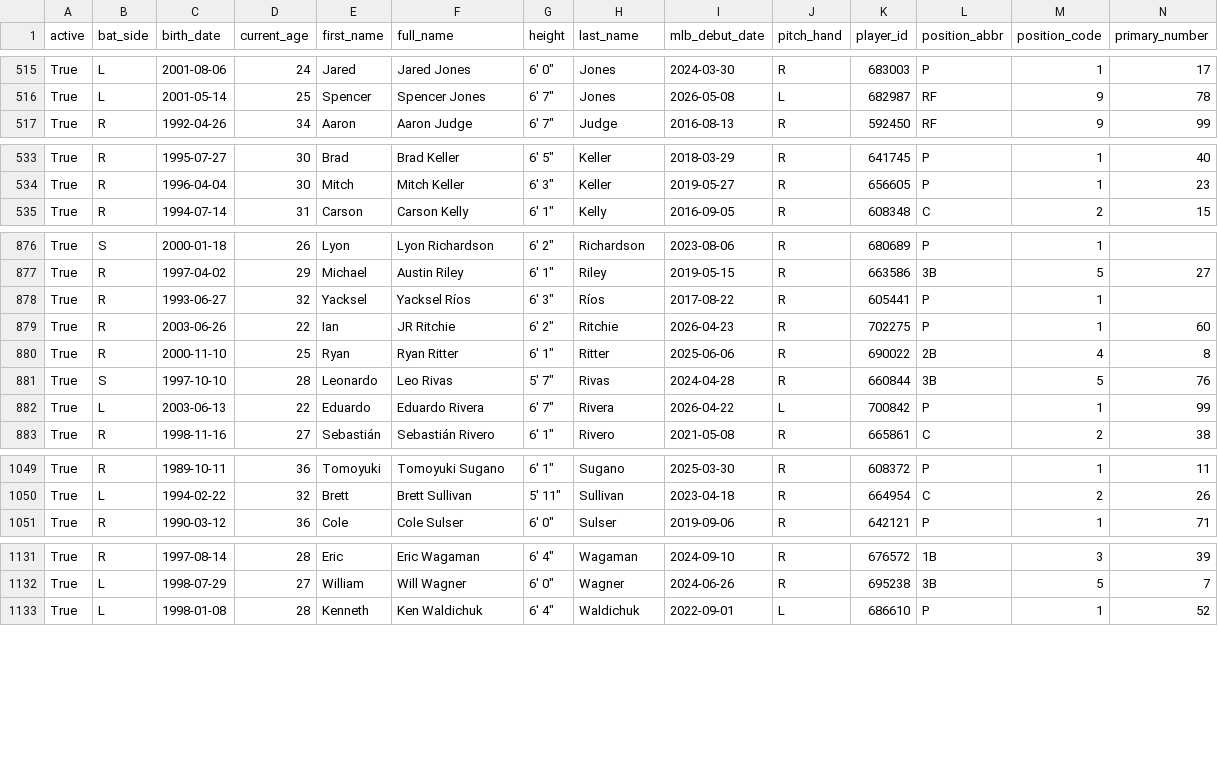
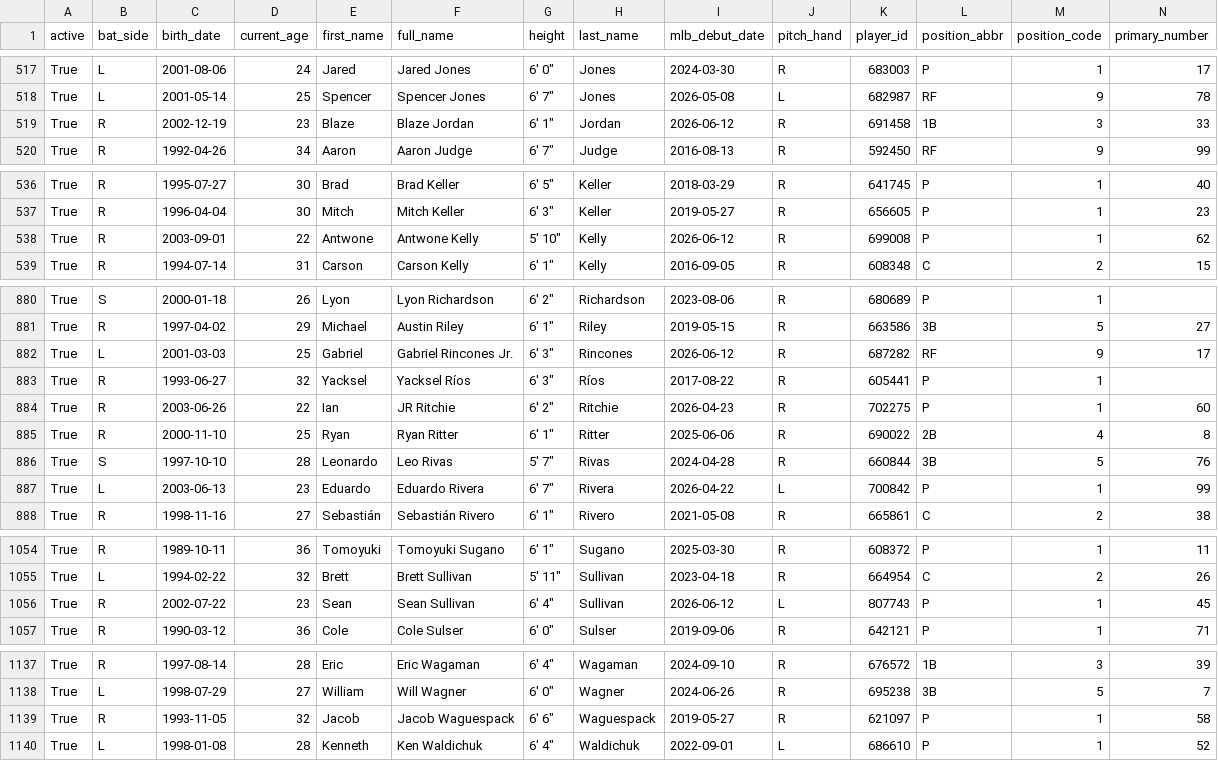
Before and after one commit to fuku8/mlb-data, a CSV file: data/players.csv, drawn as a sheet; only a part is shown, gaps mark what is left out; addresses are those after the commit; rows hold the shown columns only; the diff covers the shown part only; the diff names each change by its address in the sheet, - before the commit and + after, or states it on an @@ line.

```diff
--- a/data/players.csv
+++ b/data/players.csv
+row 519: True | R | 2002-12-19 | 23 | Blaze | Blaze Jordan | 6' 1" | Jordan | 2026-06-12 | R | 691458 | 1B | 3 | 33
+row 538: True | R | 2003-09-01 | 22 | Antwone | Antwone Kelly | 5' 10" | Kelly | 2026-06-12 | R | 699008 | P | 1 | 62
+row 882: True | L | 2001-03-03 | 25 | Gabriel | Gabriel Rincones Jr. | 6' 3" | Rincones | 2026-06-12 | R | 687282 | RF | 9 | 17
-D887 (current_age): 22
+D887 (current_age): 23
+row 1056: True | R | 2002-07-22 | 23 | Sean | Sean Sullivan | 6' 4" | Sullivan | 2026-06-12 | L | 807743 | P | 1 | 45
+row 1139: True | R | 1993-11-05 | 32 | Jacob | Jacob Waguespack | 6' 6" | Waguespack | 2019-05-27 | R | 621097 | P | 1 | 58
```
Also changed, not shown: 2 added rows and 7 edited cells elsewhere in this file, data/player_fielding.csv, data/player_hitting.csv, 4 other files.
